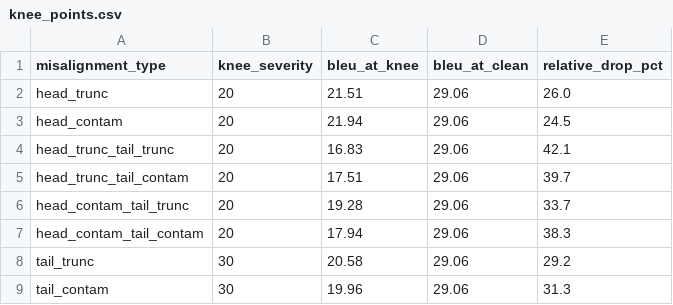
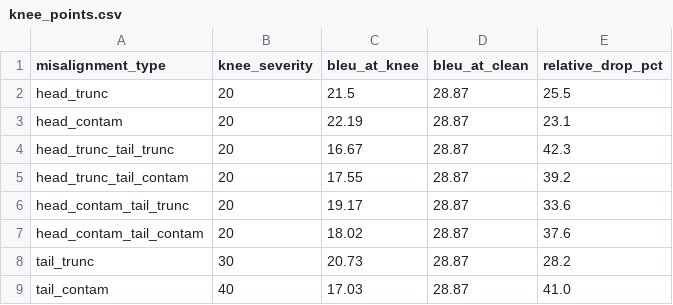
Before and after one commit to 18520339/misaligned-slt, a CSV file: results/knee_points.csv, drawn as a sheet.

```diff
--- a/results/knee_points.csv
+++ b/results/knee_points.csv
@@ -1,9 +1,9 @@
 misalignment_type,knee_severity,bleu_at_knee,bleu_at_clean,relative_drop_pct
-head_trunc,20,21.51,29.06,26.0
-head_contam,20,21.94,29.06,24.5
-head_trunc_tail_trunc,20,16.83,29.06,42.1
-head_trunc_tail_contam,20,17.51,29.06,39.7
-head_contam_tail_trunc,20,19.28,29.06,33.7
-head_contam_tail_contam,20,17.94,29.06,38.3
-tail_trunc,30,20.58,29.06,29.2
-tail_contam,30,19.96,29.06,31.3
+head_trunc,20,21.5,28.87,25.5
+head_contam,20,22.19,28.87,23.1
+head_trunc_tail_trunc,20,16.67,28.87,42.3
+head_trunc_tail_contam,20,17.55,28.87,39.2
+head_contam_tail_trunc,20,19.17,28.87,33.6
+head_contam_tail_contam,20,18.02,28.87,37.6
+tail_trunc,30,20.73,28.87,28.2
+tail_contam,40,17.03,28.87,41.0
```
Also changed, not shown: results/scores.csv, 18 other files.
